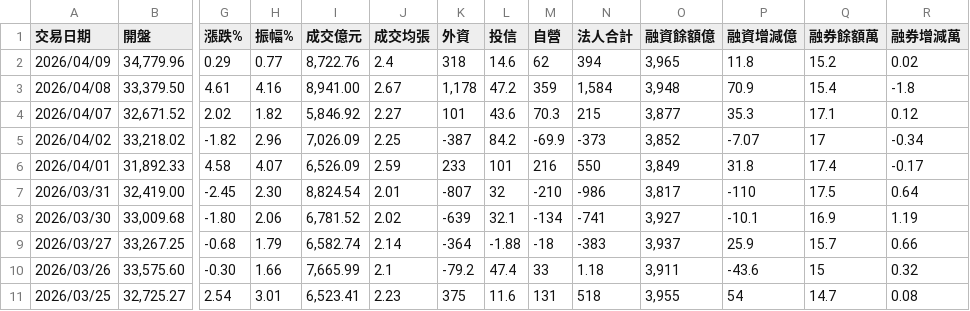
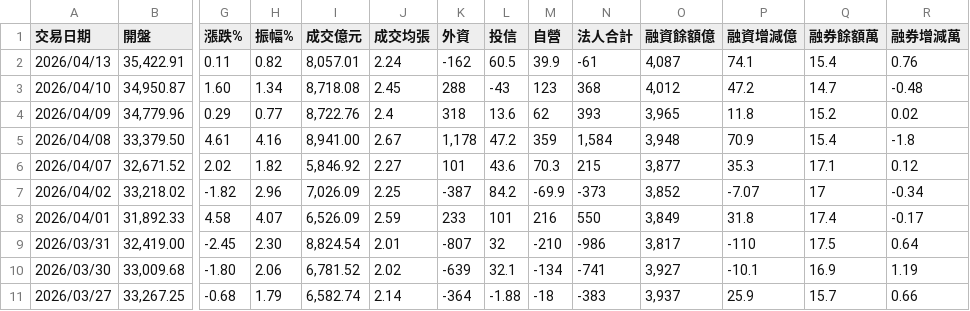
Before and after one commit to StarChang022/AI-Agent, a CSV file: Trading/股票/0000加權指數/大盤交易資料.csv, drawn as a sheet; only a part is shown, gaps mark what is left out; the shorter side is filled out with more unchanged rows; addresses are those after the commit; rows hold the shown columns only; the diff names each change by its address in the sheet, - before the commit and + after, or states it on an @@ line.

```diff
--- a/Trading/股票/0000加權指數/大盤交易資料.csv
+++ b/Trading/股票/0000加權指數/大盤交易資料.csv
+row 2: 2026/04/13 | 35,422.91 | 0.11 | 0.82 | 8,057.01 | 2.24 | -162 | 60.5 | 39.9 | -61 | 4,087 | 74.1 | 15.4 | 0.76
+row 3: 2026/04/10 | 34,950.87 | 1.60 | 1.34 | 8,718.08 | 2.45 | 288 | -43 | 123 | 368 | 4,012 | 47.2 | 14.7 | -0.48
-L4 (投信): 14.6
+L4 (投信): 13.6
-N4 (法人合計): 394
+N4 (法人合計): 393
```
Also changed, not shown: PlayPlus Cold Mail/冷郵件對象/20260413.csv, 28 other files.
